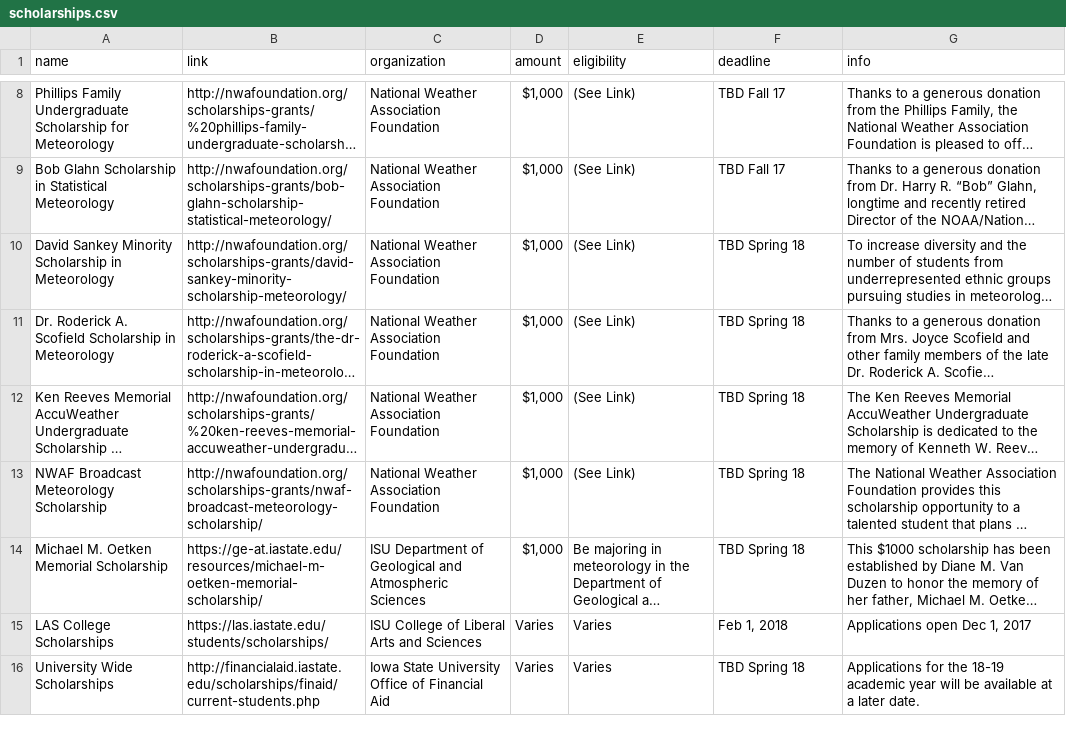
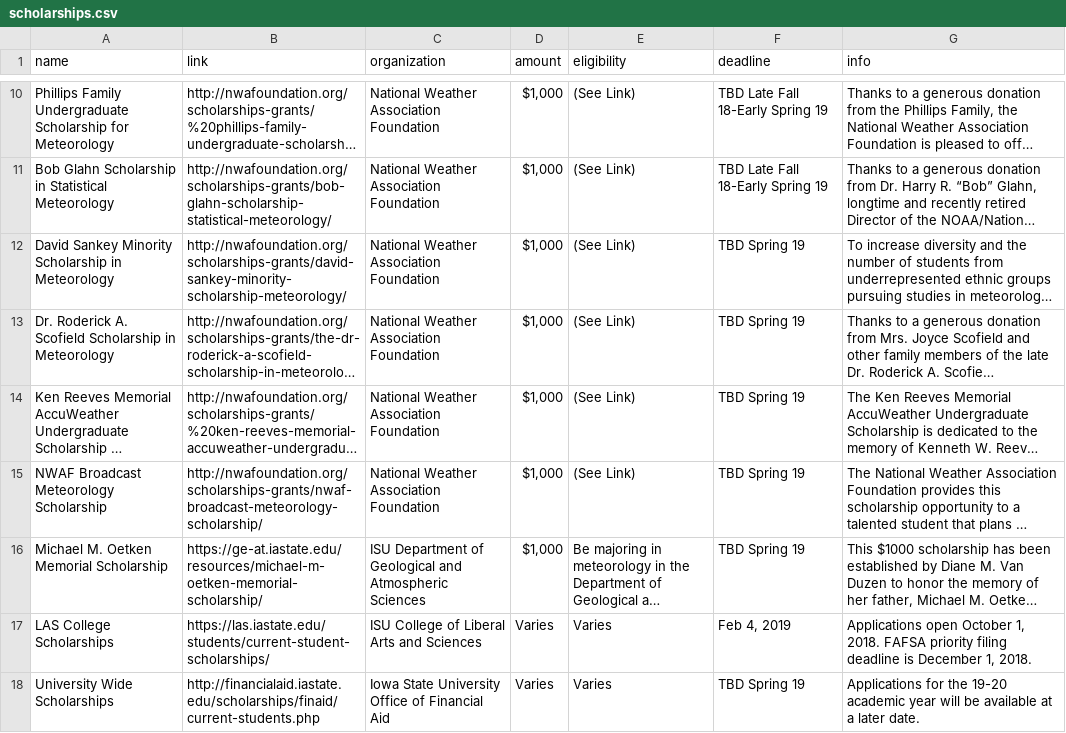
Before and after one commit to isuams/isuams, a CSV file: _data/opportunities/scholarships.csv, drawn as a sheet; only a part is shown, gaps mark what is left out; long unchanged cells end in …; addresses are those after the commit; the diff covers the shown part only; the diff names each change by its address in the sheet, - before the commit and + after, or states it on an @@ line.

Commit message:
Update internships/scholarships and class list

```diff
--- a/_data/opportunities/scholarships.csv
+++ b/_data/opportunities/scholarships.csv
-F10:F11 (deadline): TBD Fall 17
+F10:F11 (deadline): TBD Late Fall 18-Early Spring 19
-F12:F16 (deadline): TBD Spring 18
+F12:F16 (deadline): TBD Spring 19
-B17 (link): https://las.iastate.edu/students/scholarships/
+B17 (link): https://las.iastate.edu/students/current-student-scholarships/
-F17 (deadline): Feb 1, 2018
+F17 (deadline): Feb 4, 2019
-G17 (info): Applications open Dec 1, 2017
+G17 (info): Applications open October 1, 2018. FAFSA priority filing deadline is December 1, 2018.
-F18 (deadline): TBD Spring 18
+F18 (deadline): TBD Spring 19
-G18 (info): …for the 18-19 academic year…
+G18 (info): …for the 19-20 academic year…
```
Also changed, not shown: 2 added rows and 9 edited cells elsewhere in this file, _data/opportunities/internships.csv, 1 other file.
